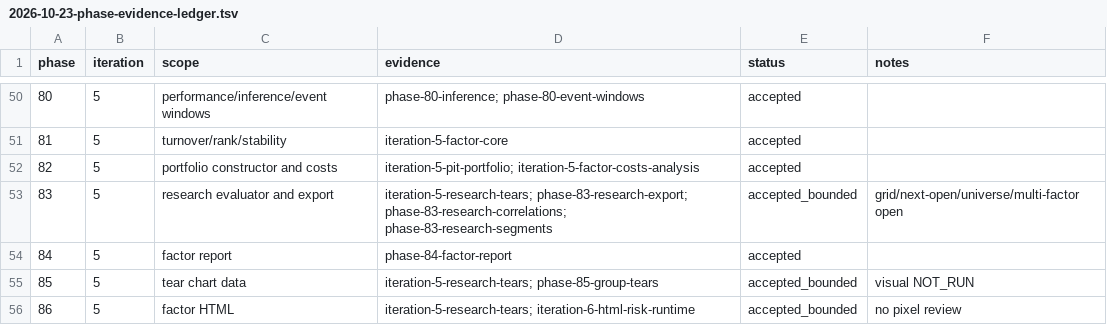
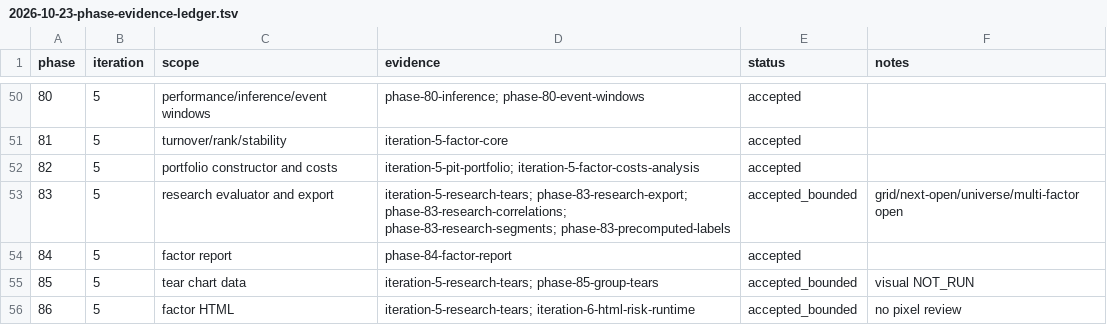
Before and after one commit to cloudQuant/fincore_cpp, a TSV file: docs/acceptance/2026-10-23-phase-evidence-ledger.tsv, drawn as a sheet; only a part is shown, gaps mark what is left out.

Commit message:
feat: evaluate research against precomputed forward returns

```diff
--- a/docs/acceptance/2026-10-23-phase-evidence-ledger.tsv
+++ b/docs/acceptance/2026-10-23-phase-evidence-ledger.tsv
@@ -52,3 +52,3 @@ phase	iteration	scope	evidence	status	notes
 82	5	portfolio constructor and costs	iteration-5-pit-portfolio; iteration-5-factor-costs-analysis	accepted	
-83	5	research evaluator and export	iteration-5-research-tears; phase-83-research-export; phase-83-research-correlations; phase-83-research-segments	accepted_bounded	grid/next-open/universe/multi-factor open
+83	5	research evaluator and export	iteration-5-research-tears; phase-83-research-export; phase-83-research-correlations; phase-83-research-segments; phase-83-precomputed-labels	accepted_bounded	grid/next-open/universe/multi-factor open
 84	5	factor report	phase-84-factor-report	accepted	
```
Also changed, not shown: 9 other files.
